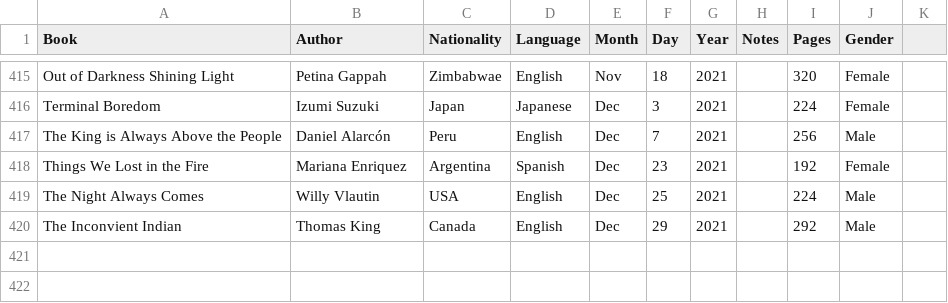
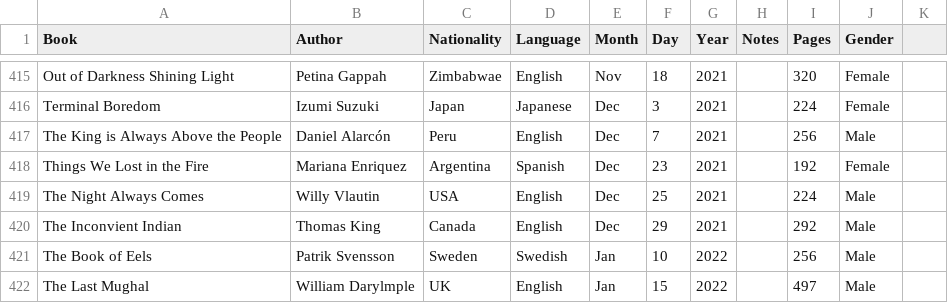
Before and after one commit to davidbrae/books, a CSV file: Books.csv, drawn as a sheet; only a part is shown, gaps mark what is left out; the diff names each change by its address in the sheet, - before the commit and + after, or states it on an @@ line.

Commit message:
jan update

```diff
--- a/Books.csv
+++ b/Books.csv
+row 421: The Book of Eels | Patrik Svensson | Sweden | Swedish | Jan | 10 | 2022 |  | 256 | Male
+row 422: The Last Mughal | William Darylmple | UK | English | Jan | 15 | 2022 |  | 497 | Male
```
